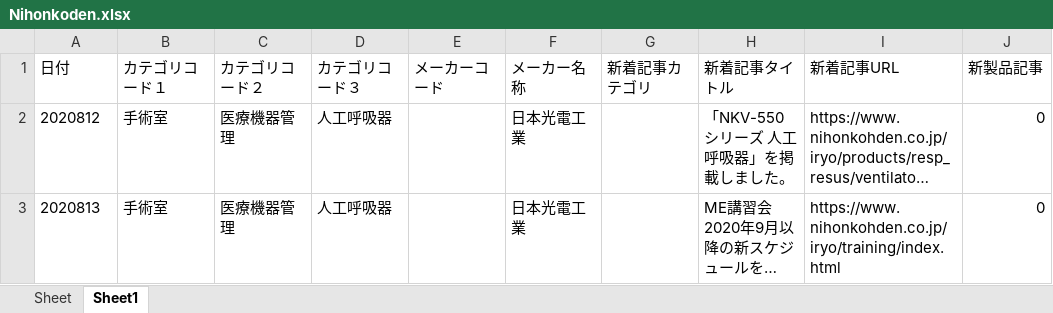
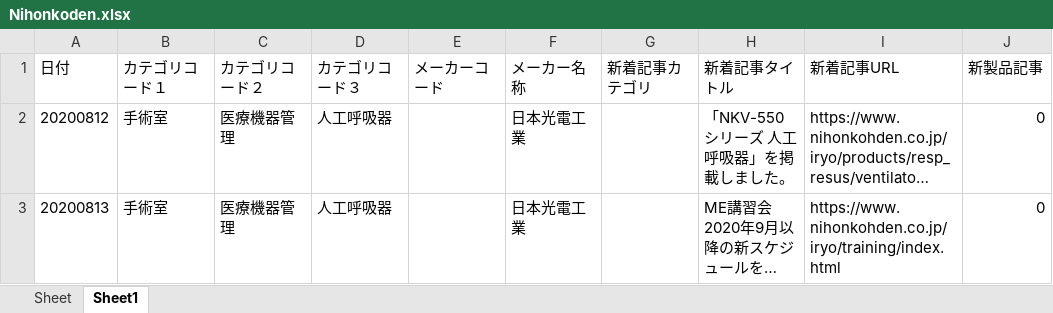
Before and after one commit to koito19960406/HITOTSU, an Excel workbook: Scraping/Nihonkoden/Nihonkoden.xlsx, sheet Sheet1, drawn as a sheet; long unchanged cells end in …; values as stored, in another font and other column widths than the file's, no borders; the diff names each change by its address in the sheet, - before the commit and + after, or states it on an @@ line.

```diff
--- a/Scraping/Nihonkoden/Nihonkoden.xlsx (sheet Sheet1)
+++ b/Scraping/Nihonkoden/Nihonkoden.xlsx (sheet Sheet1)
-A2 (日付): 2020812
+A2 (日付): 20200812
-A3 (日付): 2020813
+A3 (日付): 20200813
```
Also changed, not shown: Scraping/Medtronic/Medtronic.xlsx, Scraping/Nipro/Nipro.xlsx, 12 other files.
